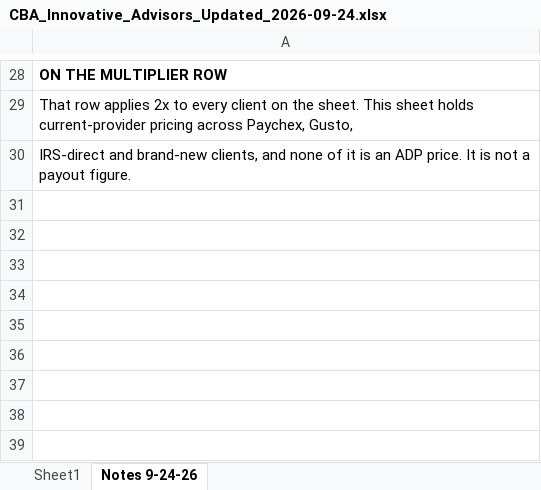
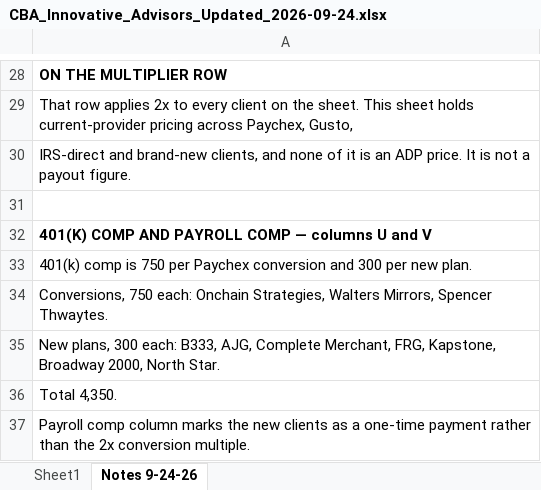
Before and after one commit to elicolman41-code/adppartners, an Excel workbook: output/stephen/CBA_Innovative_Advisors_Updated_2026-09-24.xlsx, sheet Notes 9-24-26, drawn as a sheet; only a part is shown, gaps mark what is left out; values as stored, in another font and other column widths than the file's, no borders; the diff names each change by its address in the sheet, - before the commit and + after, or states it on an @@ line.

```diff
--- a/output/stephen/CBA_Innovative_Advisors_Updated_2026-09-24.xlsx (sheet Notes 9-24-26)
+++ b/output/stephen/CBA_Innovative_Advisors_Updated_2026-09-24.xlsx (sheet Notes 9-24-26)
+row 31: (empty)
+row 32: 401(K) COMP AND PAYROLL COMP — columns U and V
+row 33: 401(k) comp is 750 per Paychex conversion and 300 per new plan.
+row 34: Conversions, 750 each: Onchain Strategies, Walters Mirrors, Spencer Thwaytes.
+row 35: New plans, 300 each: B333, AJG, Complete Merchant, FRG, Kapstone, Broadway 2000, North Star.
+row 36: Total 4,350.
+row 37: Payroll comp column marks the new clients as a one-time payment rather than the 2x conversion multiple.
```
Also changed, not shown: sheet Sheet1.
